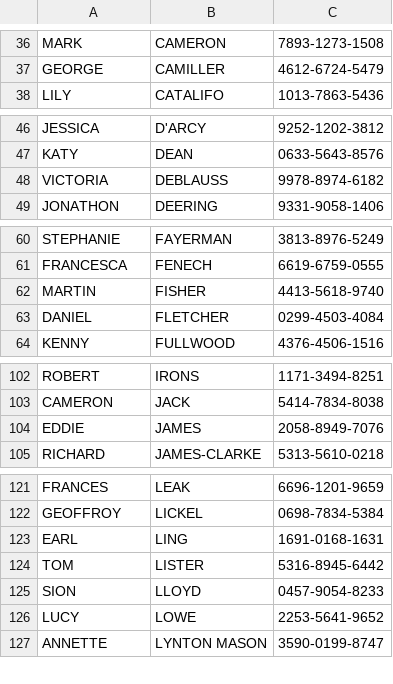
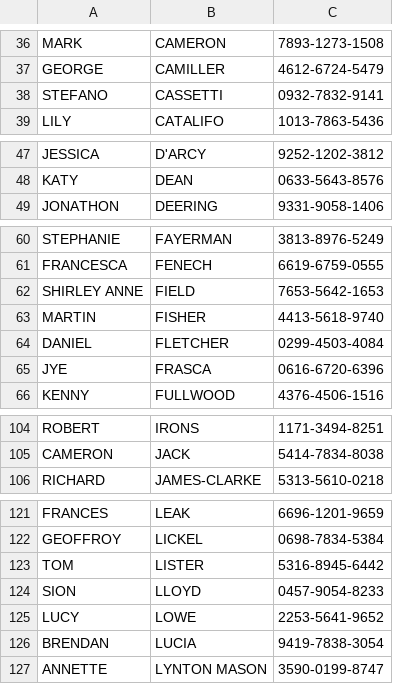
Before and after one commit to tobomedia/fdw_2.0, a CSV file: ExportData.csv, drawn as a sheet; only a part is shown, gaps mark what is left out; removed rows and columns are numbered as before the commit, all else as after; the diff covers the shown part only; the diff names each change by its address in the sheet, - before the commit and + after, or states it on an @@ line.

```diff
--- a/ExportData.csv
+++ b/ExportData.csv
+row 38: STEFANO | CASSETTI | 0932-7832-9141
-row 48: VICTORIA | DEBLAUSS | 9978-8974-6182
+row 62: SHIRLEY ANNE | FIELD | 7653-5642-1653
+row 65: JYE | FRASCA | 0616-6720-6396
-row 104: EDDIE | JAMES | 2058-8949-7076
-row 123: EARL | LING | 1691-0168-1631
+row 126: BRENDAN | LUCIA | 9419-7838-3054
```
Also changed, not shown: 1 added row and 2 removed rows elsewhere in this file, 5 other files.
